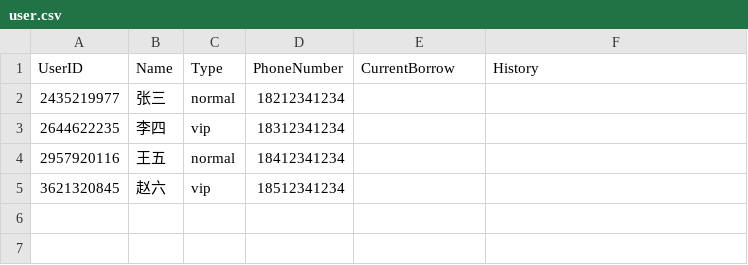
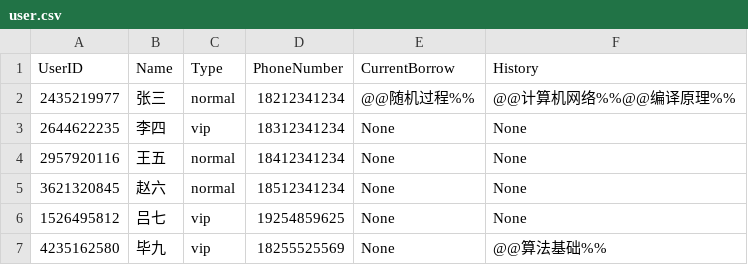
Before and after one commit to chuqingG/oop_final_project, a CSV file: data/user.csv, drawn as a sheet.

```diff
--- a/data/user.csv
+++ b/data/user.csv
@@ -1,5 +1,7 @@
 UserID,Name,Type,PhoneNumber,CurrentBorrow,History
-2435219977,张三,normal,18212341234,,
-2644622235,李四,vip,18312341234,,
-2957920116,王五,normal,18412341234,,
-3621320845,赵六,vip,18512341234,,
+2435219977,张三,normal,18212341234,@@随机过程%%,@@计算机网络%%@@编译原理%%
+2644622235,李四,vip,18312341234,None,None
+2957920116,王五,normal,18412341234,None,None
+3621320845,赵六,normal,18512341234,None,None
+1526495812,吕七,vip,19254859625,None,None
+4235162580,毕九,vip,18255525569,None,@@算法基础%%
```
Also changed, not shown: data/book.csv, data/testb.csv, 53 other files.
